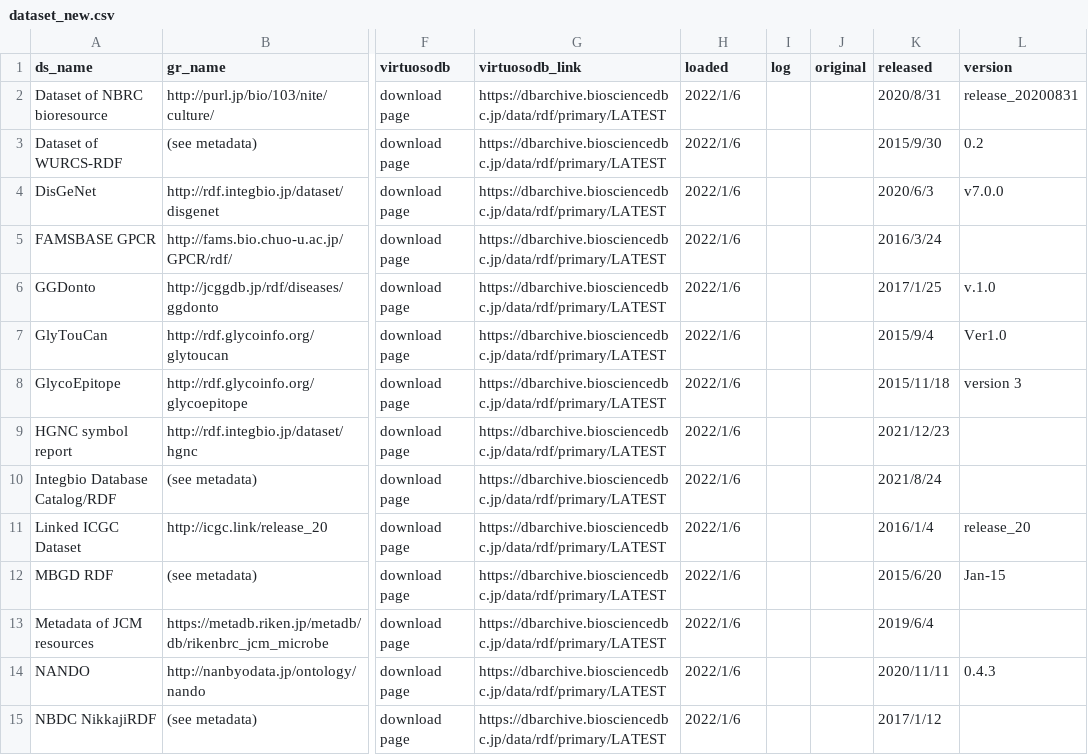
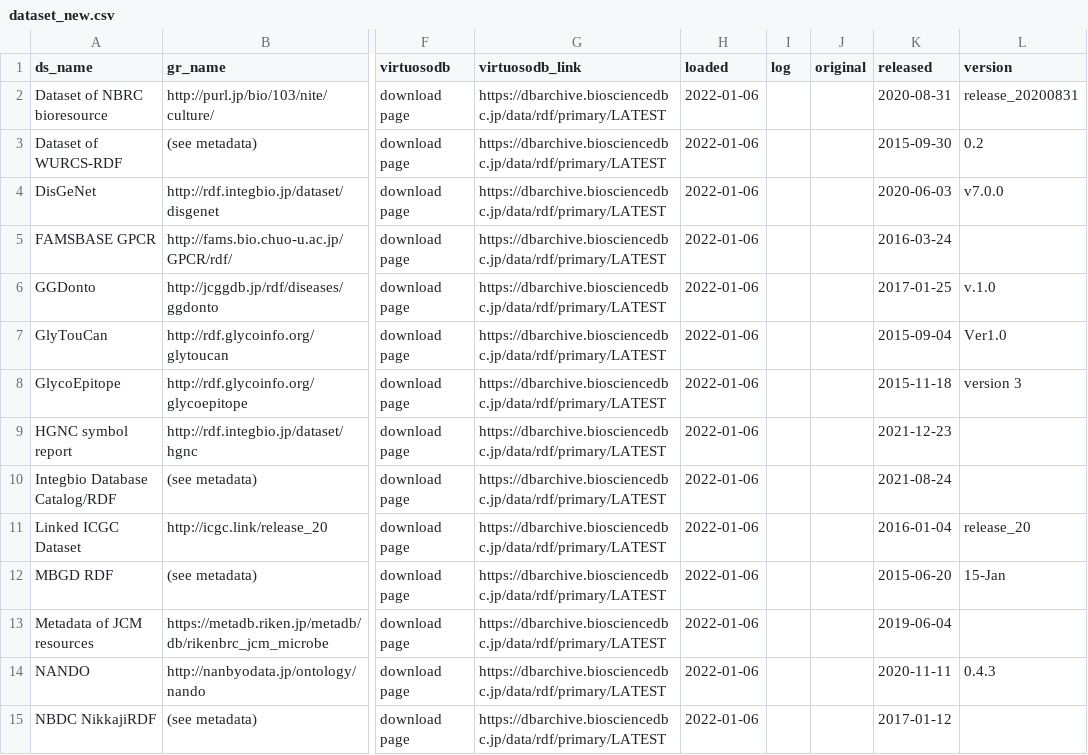
Before and after one commit to dbcls/rdf-portal, a CSV file: info/dataset_new.csv, drawn as a sheet; only a part is shown, gaps mark what is left out; the diff covers the shown part only; the diff names each change by its address in the sheet, - before the commit and + after, or states it on an @@ line.

Commit message:
Update dataset_new.csv

```diff
--- a/info/dataset_new.csv
+++ b/info/dataset_new.csv
-H2:H15 (loaded): 2022/1/6
+H2:H15 (loaded): 2022-01-06
-K2 (released): 2020/8/31
+K2 (released): 2020-08-31
-K3 (released): 2015/9/30
+K3 (released): 2015-09-30
-K4 (released): 2020/6/3
+K4 (released): 2020-06-03
-K5 (released): 2016/3/24
+K5 (released): 2016-03-24
-K6 (released): 2017/1/25
+K6 (released): 2017-01-25
-K7 (released): 2015/9/4
+K7 (released): 2015-09-04
-K8 (released): 2015/11/18
+K8 (released): 2015-11-18
-K9 (released): 2021/12/23
+K9 (released): 2021-12-23
-K10 (released): 2021/8/24
+K10 (released): 2021-08-24
-K11 (released): 2016/1/4
+K11 (released): 2016-01-04
-K12 (released): 2015/6/20
+K12 (released): 2015-06-20
-L12 (version): Jan-15
+L12 (version): 15-Jan
-K13 (released): 2019/6/4
+K13 (released): 2019-06-04
-K14 (released): 2020/11/11
+K14 (released): 2020-11-11
-K15 (released): 2017/1/12
+K15 (released): 2017-01-12
```
Also changed, not shown: 84 edited cells elsewhere in this file.
